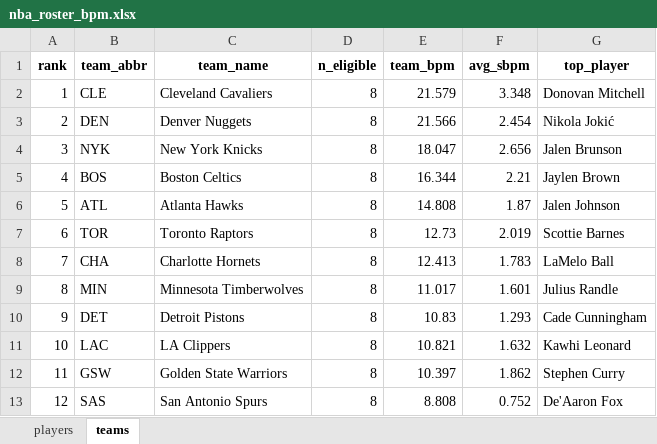
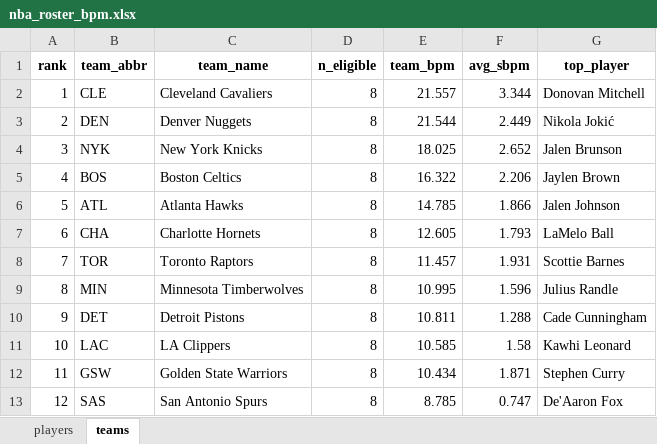
Before and after one commit to egomaniacsfantasy/oddsgodslanding, an Excel workbook: nba/public/data/nba_roster_bpm.xlsx, sheet teams, drawn as a sheet; only a part is shown; values as stored, in another font and other column widths than the file's, no borders; the diff covers the shown part only; the diff names each change by its address in the sheet, - before the commit and + after, or states it on an @@ line.

```diff
--- a/nba/public/data/nba_roster_bpm.xlsx (sheet teams)
+++ b/nba/public/data/nba_roster_bpm.xlsx (sheet teams)
-E2 (team_bpm): 21.579
+E2 (team_bpm): 21.557
-F2 (avg_sbpm): 3.348
+F2 (avg_sbpm): 3.344
-E3 (team_bpm): 21.566
+E3 (team_bpm): 21.544
-F3 (avg_sbpm): 2.454
+F3 (avg_sbpm): 2.449
-E4 (team_bpm): 18.047
+E4 (team_bpm): 18.025
-F4 (avg_sbpm): 2.656
+F4 (avg_sbpm): 2.652
-E5 (team_bpm): 16.344
+E5 (team_bpm): 16.322
-F5 (avg_sbpm): 2.21
+F5 (avg_sbpm): 2.206
-E6 (team_bpm): 14.808
+E6 (team_bpm): 14.785
-F6 (avg_sbpm): 1.87
+F6 (avg_sbpm): 1.866
-B7 (team_abbr): TOR
+B7 (team_abbr): CHA
-C7 (team_name): Toronto Raptors
+C7 (team_name): Charlotte Hornets
-E7 (team_bpm): 12.73
+E7 (team_bpm): 12.605
-F7 (avg_sbpm): 2.019
+F7 (avg_sbpm): 1.793
-G7 (top_player): Scottie Barnes
+G7 (top_player): LaMelo Ball
-B8 (team_abbr): CHA
+B8 (team_abbr): TOR
-C8 (team_name): Charlotte Hornets
+C8 (team_name): Toronto Raptors
-E8 (team_bpm): 12.413
+E8 (team_bpm): 11.457
-F8 (avg_sbpm): 1.783
+F8 (avg_sbpm): 1.931
-G8 (top_player): LaMelo Ball
+G8 (top_player): Scottie Barnes
-E9 (team_bpm): 11.017
+E9 (team_bpm): 10.995
-F9 (avg_sbpm): 1.601
+F9 (avg_sbpm): 1.596
-E10 (team_bpm): 10.83
+E10 (team_bpm): 10.811
-F10 (avg_sbpm): 1.293
+F10 (avg_sbpm): 1.288
-E11 (team_bpm): 10.821
+E11 (team_bpm): 10.585
-F11 (avg_sbpm): 1.632
+F11 (avg_sbpm): 1.58
-E12 (team_bpm): 10.397
+E12 (team_bpm): 10.434
-F12 (avg_sbpm): 1.862
+F12 (avg_sbpm): 1.871
-E13 (team_bpm): 8.808
+E13 (team_bpm): 8.785
-F13 (avg_sbpm): 0.752
+F13 (avg_sbpm): 0.747
```
Also changed, not shown: 51 edited cells elsewhere in this sheet, sheet players, nba/public/data/nba_matchup_probs.xlsx, nba/public/data/nba_mc_results.xlsx, 11 other files.
